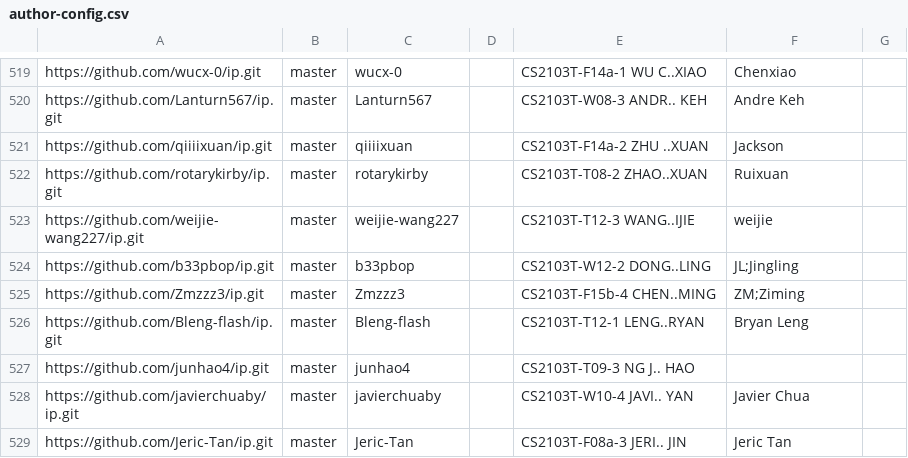
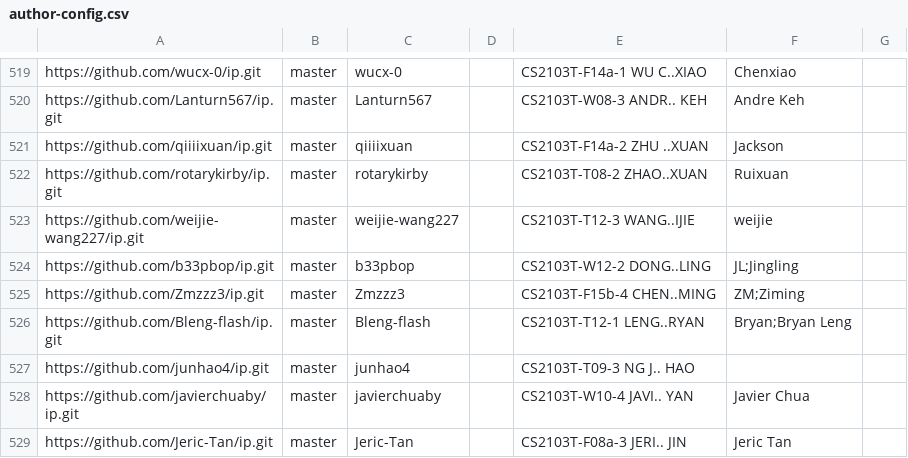
Before and after one commit to nus-cs2103-AY2526S1/ip-dashboard, a CSV file: config/author-config.csv, drawn as a sheet; only a part is shown, gaps mark what is left out.

Commit message:
Update configs

```diff
--- a/config/author-config.csv
+++ b/config/author-config.csv
@@ -525,3 +525,3 @@ https://github.com/b33pbop/ip.git,master,b33pbop,,CS2103T-W12-2 DONG..LING,JL;Ji
 https://github.com/Zmzzz3/ip.git,master,Zmzzz3,,CS2103T-F15b-4 CHEN..MING,ZM;Ziming,
-https://github.com/Bleng-flash/ip.git,master,Bleng-flash,,CS2103T-T12-1 LENG..RYAN,Bryan Leng,
+https://github.com/Bleng-flash/ip.git,master,Bleng-flash,,CS2103T-T12-1 LENG..RYAN,Bryan;Bryan Leng,
 https://github.com/junhao4/ip.git,master,junhao4,,CS2103T-T09-3 NG J.. HAO,,
```
